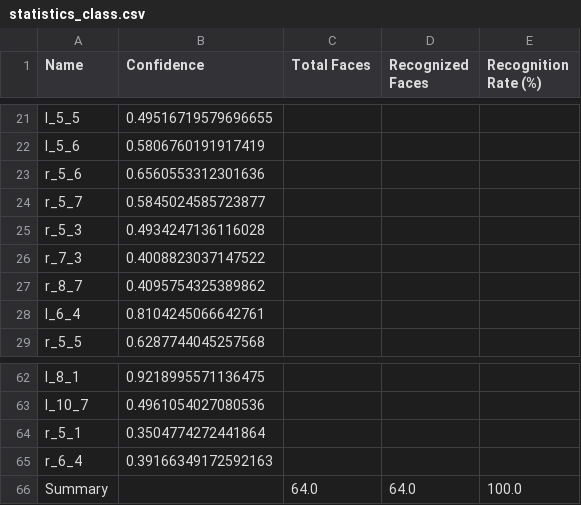
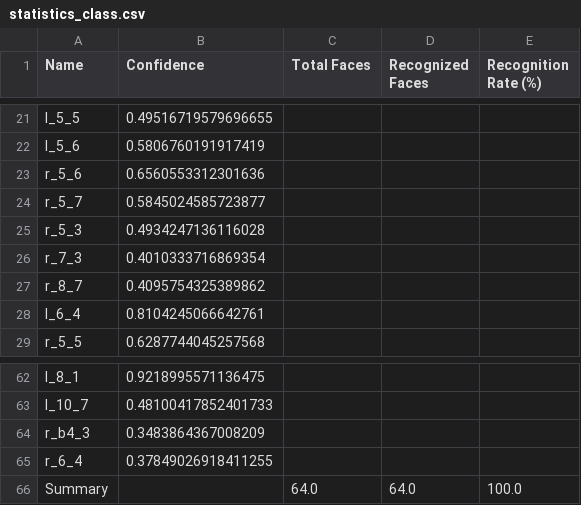
Before and after one commit to nminduo2k5/CSE702025-LT8-Nhom9, a CSV file: output_images/statistics_class.csv, drawn as a sheet; only a part is shown, gaps mark what is left out; removed rows and columns are numbered as before the commit, all else as after; the diff covers the shown part only; the diff names each change by its address in the sheet, - before the commit and + after, or states it on an @@ line.

```diff
--- a/output_images/statistics_class.csv
+++ b/output_images/statistics_class.csv
-B26 (Confidence): 0.4008823037147522
+B26 (Confidence): 0.4010333716869354
-B63 (Confidence): 0.4961054027080536
+B63 (Confidence): 0.48100417852401733
-row 64: r_5_1 | 0.3504774272441864
-row 65: r_6_4 | 0.39166349172592163
+row 64: r_b4_3 | 0.3483864367008209
+row 65: r_6_4 | 0.37849026918411255
```
Also changed, not shown: 14 edited cells elsewhere in this file, 24 other files.
